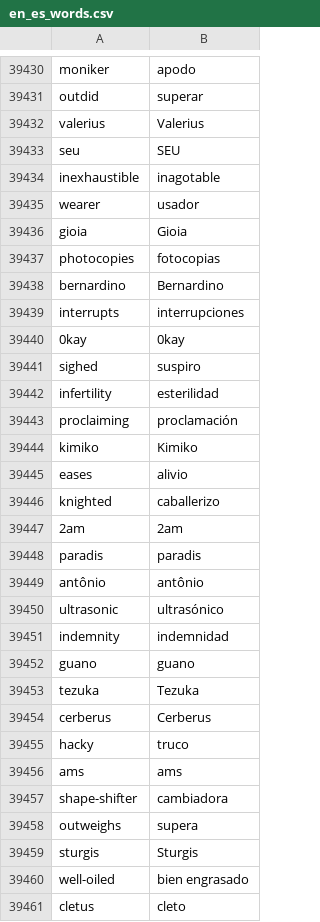
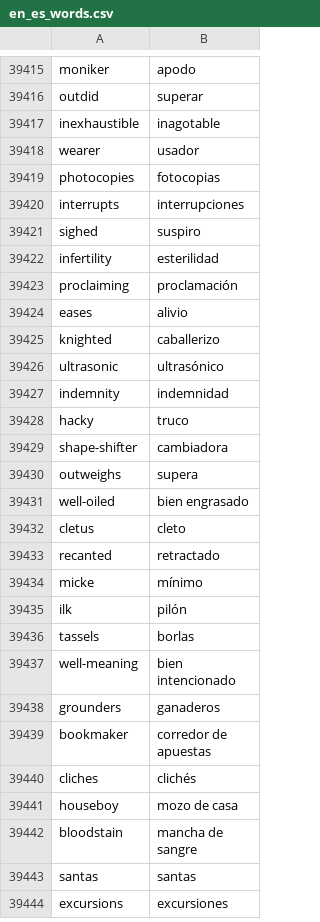
Before and after one commit to Veregorn/python-flashcard-app, a CSV file: data/en_es_words.csv, drawn as a sheet; only a part is shown, gaps mark what is left out; the shorter side is filled out with more unchanged rows; removed rows and columns are numbered as before the commit, all else as after; the diff covers the shown part only; the diff names each change by its address in the sheet, - before the commit and + after, or states it on an @@ line.

```diff
--- a/data/en_es_words.csv
+++ b/data/en_es_words.csv
-row 39432: valerius | Valerius
-row 39433: seu | SEU
-row 39436: gioia | Gioia
-row 39438: bernardino | Bernardino
-row 39440: 0kay | 0kay
-row 39444: kimiko | Kimiko
-row 39447: 2am | 2am
-row 39448: paradis | paradis
-row 39449: antônio | antônio
-row 39452: guano | guano
-row 39453: tezuka | Tezuka
-row 39454: cerberus | Cerberus
-row 39456: ams | ams
-row 39459: sturgis | Sturgis
```
Also changed, not shown: 1 added row, 38 removed rows and 5 edited cells elsewhere in this file, 1 other file.
